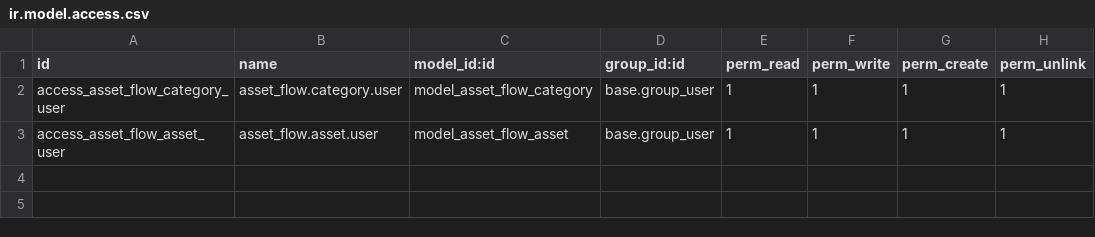
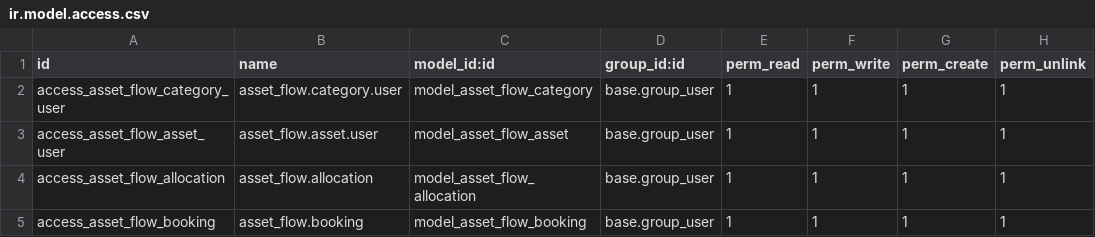
Before and after one commit to piyush-of/asset_flow, a CSV file: security/ir.model.access.csv, drawn as a sheet; the diff names each change by its address in the sheet, - before the commit and + after, or states it on an @@ line.

Commit message:
feat: implemented fully aligned XML views and calendar actions for allocation and booking workflows

```diff
--- a/security/ir.model.access.csv
+++ b/security/ir.model.access.csv
+row 4: access_asset_flow_allocation | asset_flow.allocation | model_asset_flow_allocation | base.group_user | 1 | 1 | 1 | 1
+row 5: access_asset_flow_booking | asset_flow.booking | model_asset_flow_booking | base.group_user | 1 | 1 | 1 | 1
```
Also changed, not shown: 6 other files.
